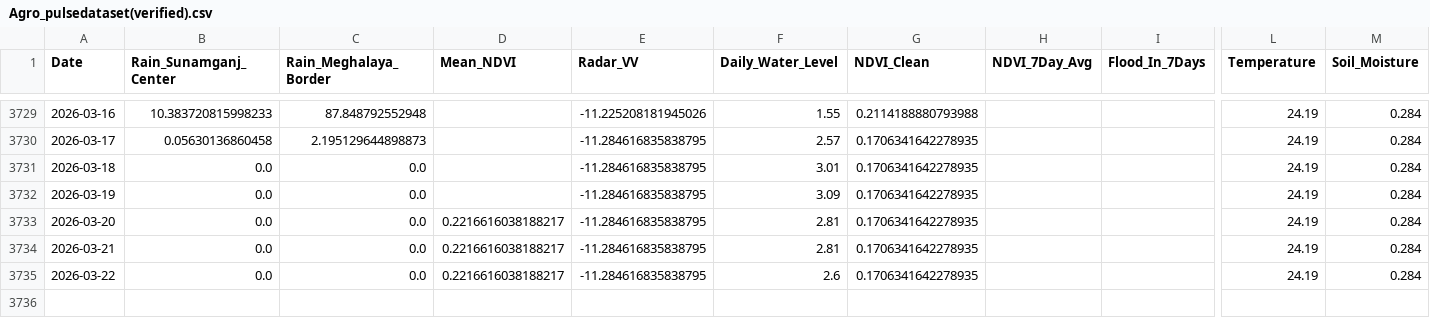
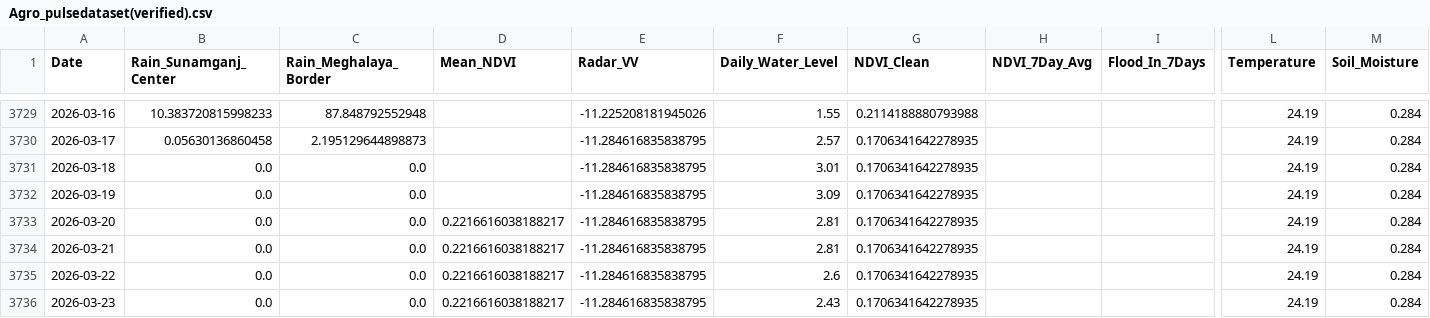
Before and after one commit to bappyBDN/AgroPulse-BD, a CSV file: Agro_pulsedataset(verified).csv, drawn as a sheet; only a part is shown, gaps mark what is left out; rows hold the shown columns only; the diff names each change by its address in the sheet, - before the commit and + after, or states it on an @@ line.

```diff
--- a/Agro_pulsedataset(verified).csv
+++ b/Agro_pulsedataset(verified).csv
+row 3736: 2026-03-23 | 0.0 | 0.0 | 0.2216616038188217 | -11.284616835838795 | 2.43 | 0.1706341642278935 |  |  | 24.19 | 0.284
```
Also changed, not shown: AgroPulse_Test_Dataset_Final.csv.
